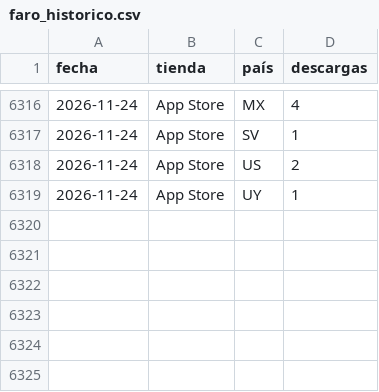
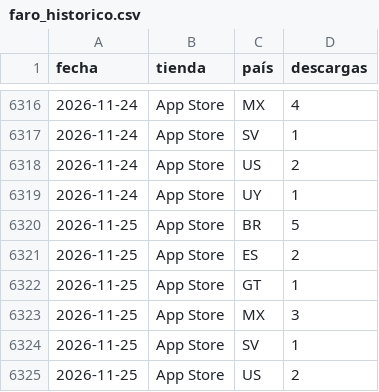
Before and after one commit to begonoriegaolalde/faro-dash-7bq4m2x9, a CSV file: faro_historico.csv, drawn as a sheet; only a part is shown, gaps mark what is left out; the diff names each change by its address in the sheet, - before the commit and + after, or states it on an @@ line.

Commit message:
Actualiza histórico 2026-11-26

```diff
--- a/faro_historico.csv
+++ b/faro_historico.csv
+row 6320: 2026-11-25 | App Store | BR | 5
+row 6321: 2026-11-25 | App Store | ES | 2
+row 6322: 2026-11-25 | App Store | GT | 1
+row 6323: 2026-11-25 | App Store | MX | 3
+row 6324: 2026-11-25 | App Store | SV | 1
+row 6325: 2026-11-25 | App Store | US | 2
```
